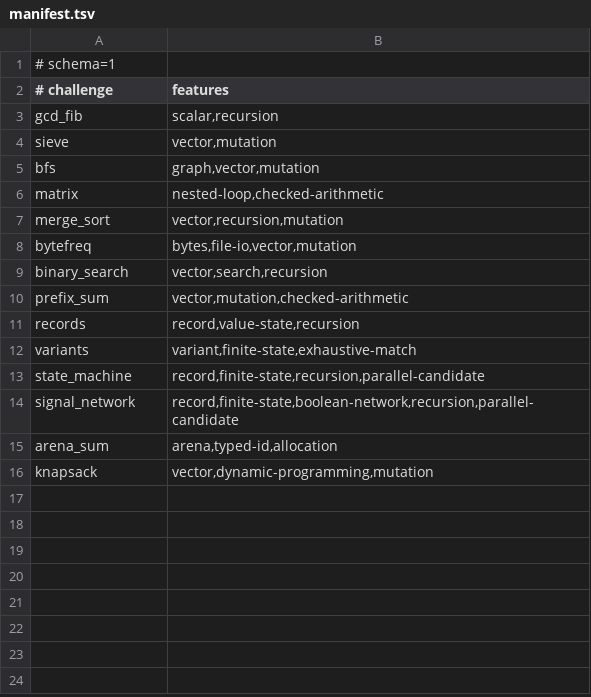
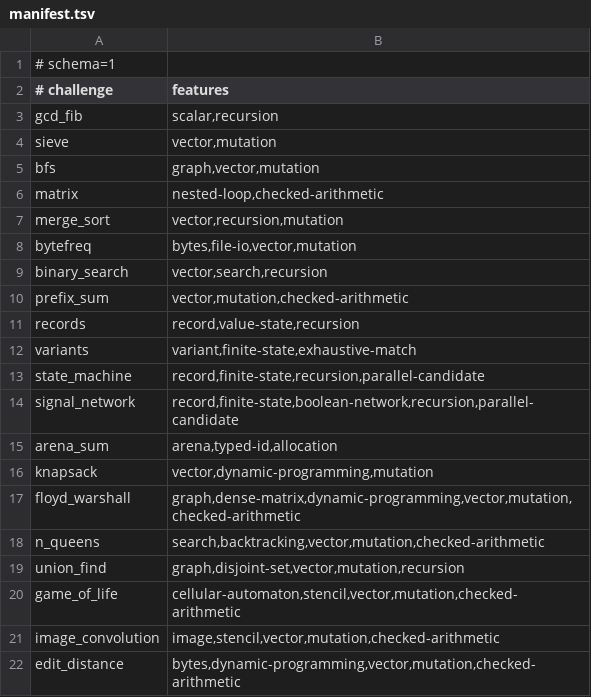
Before and after one commit to pgorzelany/slim, a TSV file: benchmarks/challenges/manifest.tsv, drawn as a sheet; the diff names each change by its address in the sheet, - before the commit and + after, or states it on an @@ line.

```diff
--- a/benchmarks/challenges/manifest.tsv
+++ b/benchmarks/challenges/manifest.tsv
+row 17: floyd_warshall | graph,dense-matrix,dynamic-programming,vector,mutation,checked-arithmetic
+row 18: n_queens | search,backtracking,vector,mutation,checked-arithmetic
+row 19: union_find | graph,disjoint-set,vector,mutation,recursion
+row 20: game_of_life | cellular-automaton,stencil,vector,mutation,checked-arithmetic
+row 21: image_convolution | image,stencil,vector,mutation,checked-arithmetic
+row 22: edit_distance | bytes,dynamic-programming,vector,mutation,checked-arithmetic
```
Also changed, not shown: benchmarks/parallelism-baseline.tsv, benchmarks/performance-budgets.tsv, 34 other files.
